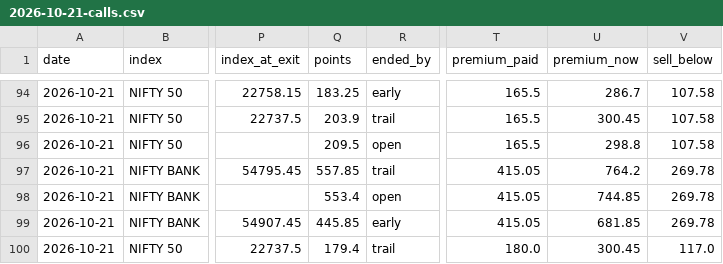
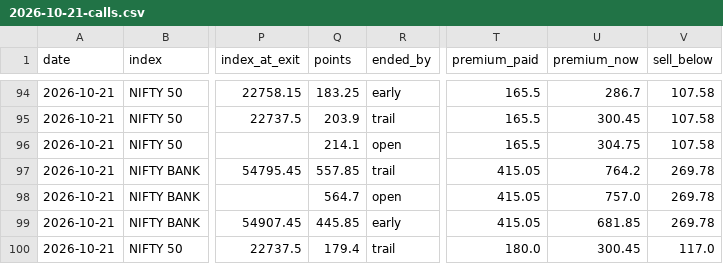
Before and after one commit to AAB-sys/My-Trade, a CSV file: sessions/2026-10-21-calls.csv, drawn as a sheet; only a part is shown, gaps mark what is left out; the diff covers the shown part only; the diff names each change by its address in the sheet, - before the commit and + after, or states it on an @@ line.

Commit message:
Session 2026-10-21-calls

```diff
--- a/sessions/2026-10-21-calls.csv
+++ b/sessions/2026-10-21-calls.csv
-Q96 (points): 209.5
+Q96 (points): 214.1
-U96 (premium_now): 298.8
+U96 (premium_now): 304.75
-Q98 (points): 553.4
+Q98 (points): 564.7
-U98 (premium_now): 744.85
+U98 (premium_now): 757.0
```
Also changed, not shown: 2 added rows and 8 edited cells elsewhere in this file.
